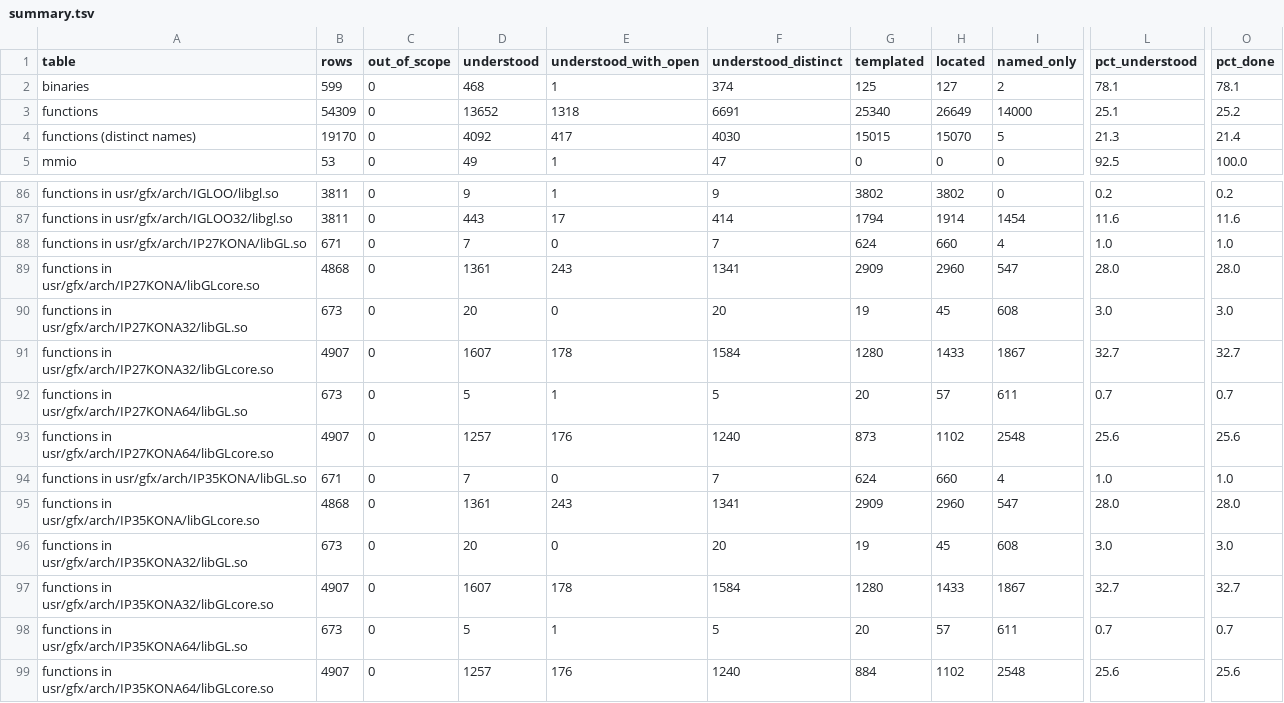
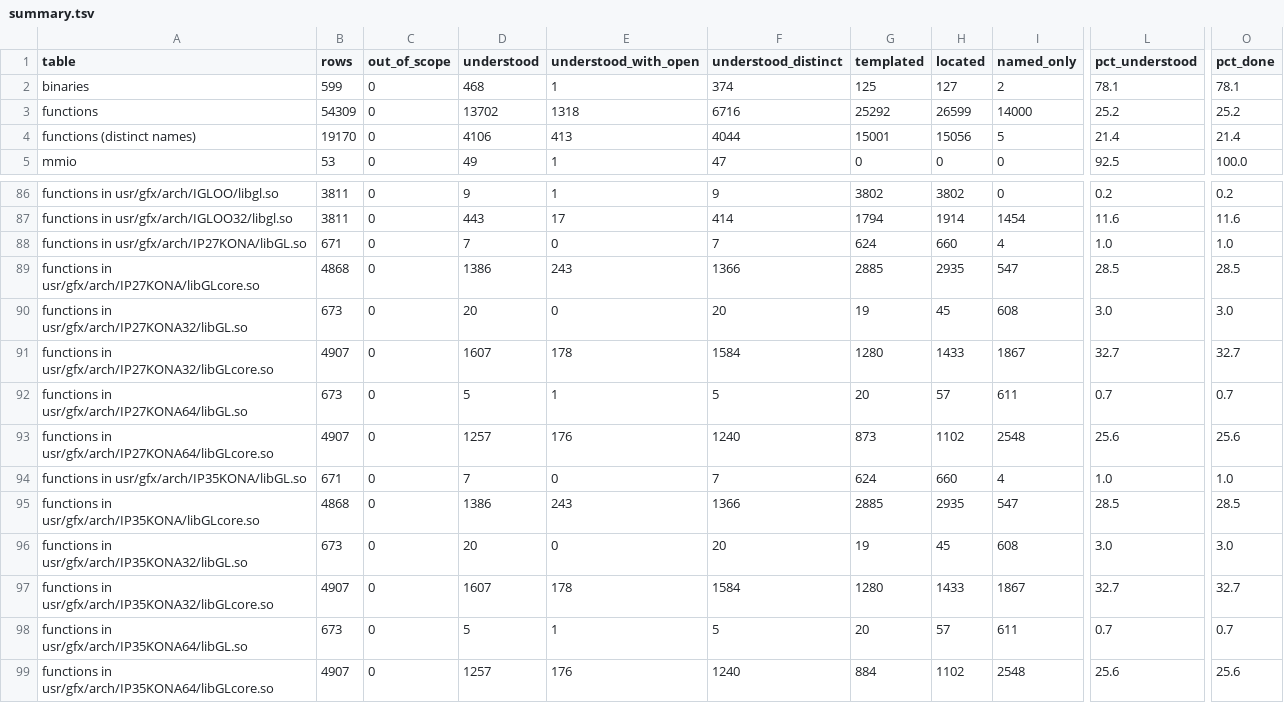
Before and after one commit to jamesbraid/kona, a TSV file: generated/inventory/summary.tsv, drawn as a sheet; only a part is shown, gaps mark what is left out; the diff names each change by its address in the sheet, - before the commit and + after, or states it on an @@ line.

Commit message:
software/opengl: read the roles of 25 more libGLcore state and internal routines
Adds a roles entry for each routine, citing the offsets and callees it
rests on, graded as the page states. The inventory credits each entry in
both the o32 and IP35 builds, so each one adds two rows. The regenerated
inventory and COVERAGE.md carry the new counts.

Inventory: functions understood 13652 -> 13702 (25.1% -> 25.2%).

```diff
--- a/generated/inventory/summary.tsv
+++ b/generated/inventory/summary.tsv
-D3 (understood): 13652
+D3 (understood): 13702
-F3 (understood_distinct): 6691
+F3 (understood_distinct): 6716
-G3 (templated): 25340
+G3 (templated): 25292
-H3 (located): 26649
+H3 (located): 26599
-L3 (pct_understood): 25.1
+L3 (pct_understood): 25.2
-D4 (understood): 4092
+D4 (understood): 4106
-E4 (understood_with_open): 417
+E4 (understood_with_open): 413
-F4 (understood_distinct): 4030
+F4 (understood_distinct): 4044
-G4 (templated): 15015
+G4 (templated): 15001
-H4 (located): 15070
+H4 (located): 15056
-L4 (pct_understood): 21.3
+L4 (pct_understood): 21.4
-D89 (understood): 1361
+D89 (understood): 1386
-F89 (understood_distinct): 1341
+F89 (understood_distinct): 1366
-G89 (templated): 2909
+G89 (templated): 2885
-H89 (located): 2960
+H89 (located): 2935
-L89 (pct_understood): 28.0
+L89 (pct_understood): 28.5
-O89 (pct_done): 28.0
+O89 (pct_done): 28.5
-D95 (understood): 1361
+D95 (understood): 1386
-F95 (understood_distinct): 1341
+F95 (understood_distinct): 1366
-G95 (templated): 2909
+G95 (templated): 2885
-H95 (located): 2960
+H95 (located): 2935
-L95 (pct_understood): 28.0
+L95 (pct_understood): 28.5
-O95 (pct_done): 28.0
+O95 (pct_done): 28.5
```
Also changed, not shown: 3 other files.
